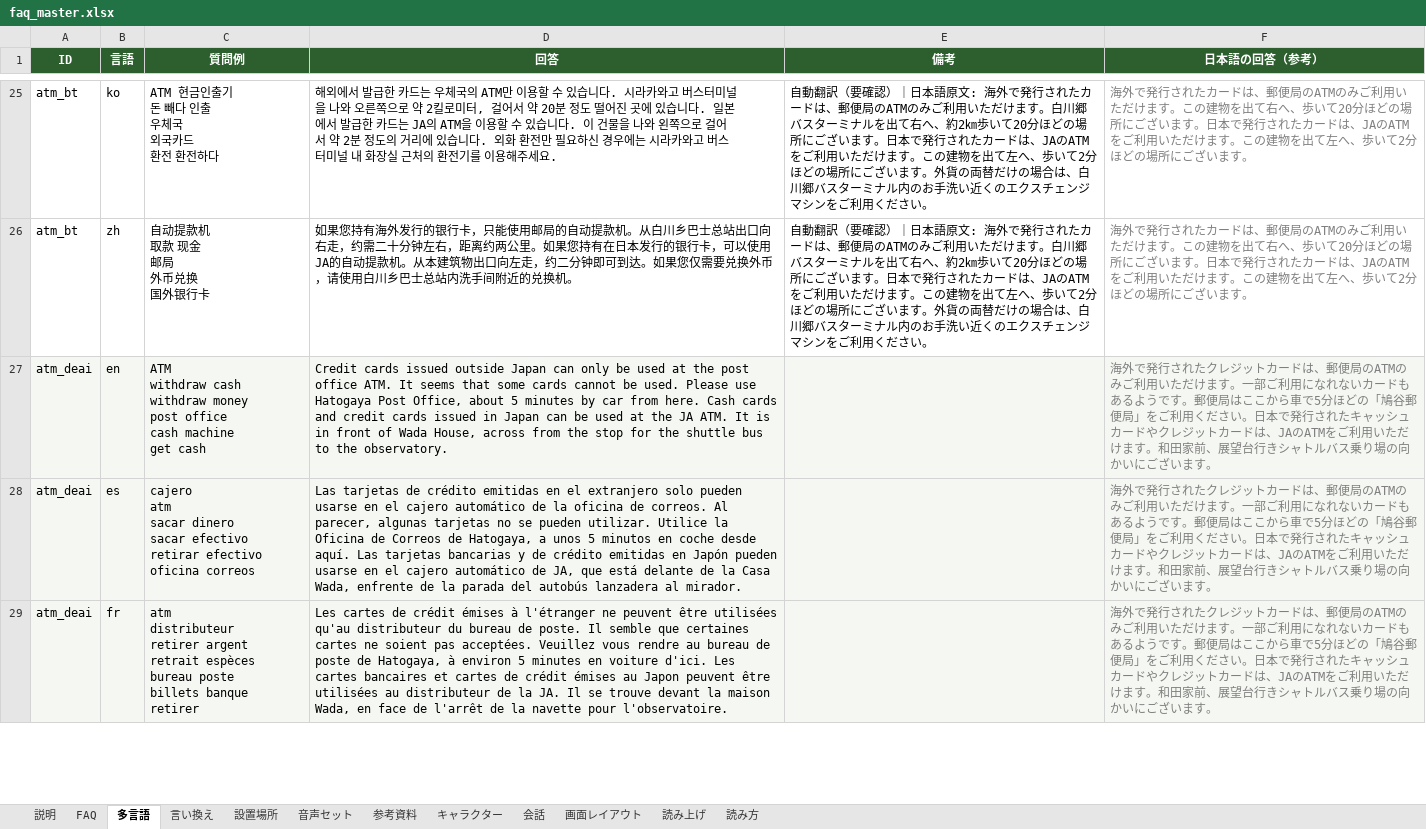
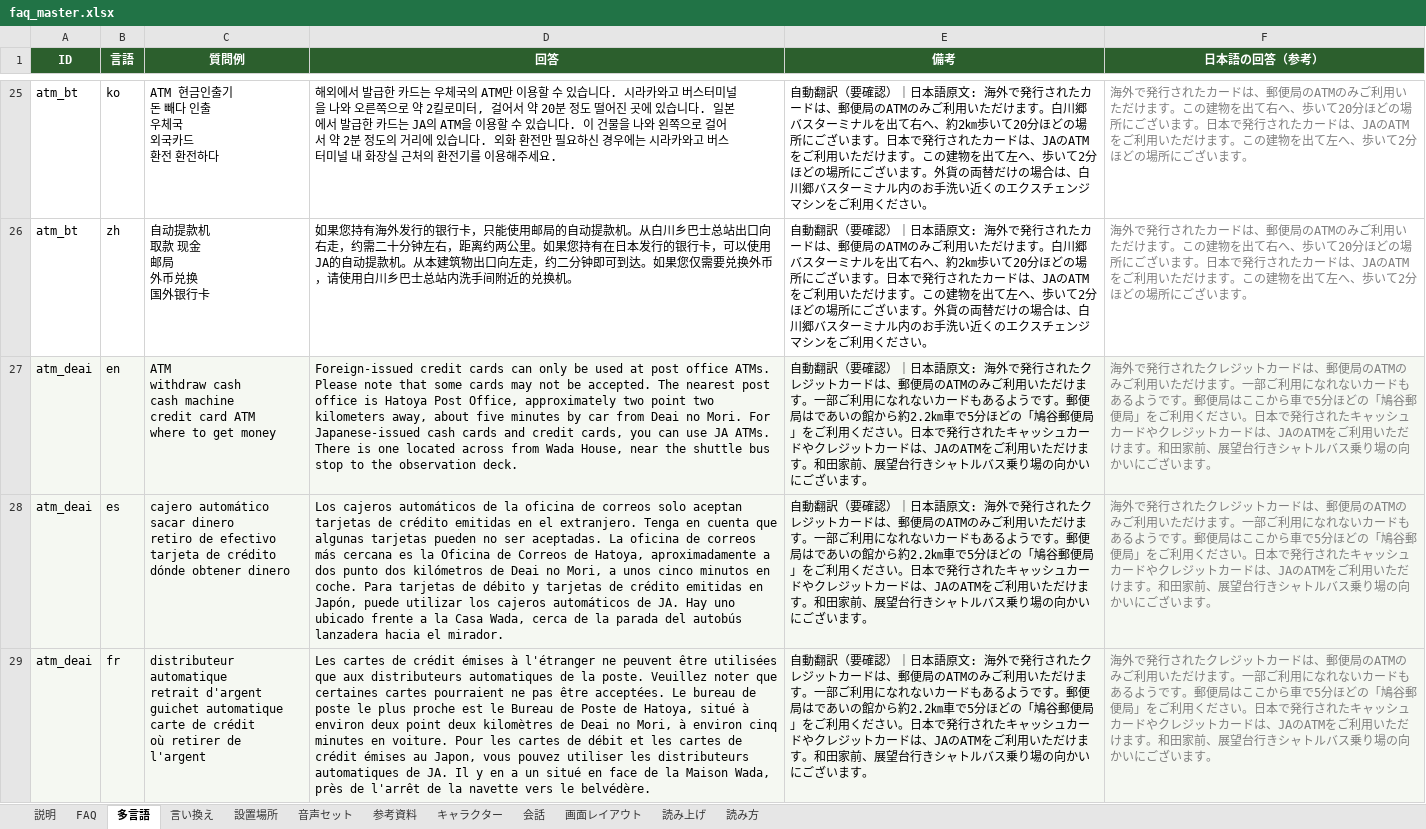
Before and after one commit to flame-wave/shirakawago-voicebot, an Excel workbook: tools/faq_master.xlsx, sheet 多言語, drawn as a sheet; only a part is shown, gaps mark what is left out; values as stored, in another font and other column widths than the file's, no borders; ↵ is a line break in a cell; the diff covers the shown part only; the diff names each change by its address in the sheet, - before the commit and + after, or states it on an @@ line.

Commit message:
修正: atm_deai（管理画面より）

```diff
--- a/tools/faq_master.xlsx (sheet 多言語)
+++ b/tools/faq_master.xlsx (sheet 多言語)
-C27 (質問例): …withdraw cash ↵ withdraw money ↵ post office ↵ cash machine ↵ get cash
+C27 (質問例): …withdraw cash ↵ cash machine ↵ credit card ATM ↵ where to get money
-D27 (回答): Credit cards issued outside Japan can only be used at the post office ATM. It seems that some cards cannot be used. Please use Hatogaya Post Office, about 5 minutes by car from here. Cash cards and credit cards issued in Japan can be used at the JA ATM. It is in front of Wada House, across from the stop for the shuttle bus to the observatory.
+D27 (回答): Foreign-issued credit cards can only be used at post office ATMs. Please note that some cards may not be accepted. The nearest post office is Hatoya Post Office, approximately two point two kilometers away, about five minutes by car from Deai no Mori. For Japanese-issued cash cards and credit cards, you can use JA ATMs. There is one located across from Wada House, near the shuttle bus stop to the observation deck.
-E27:E29 (備考): (empty)
+E27:E29 (備考): 自動翻訳（要確認）｜日本語原文: 海外で発行されたクレジットカードは、郵便局のATMのみご利用いただけます。一部ご利用になれないカードもあるようです。郵便局はであいの館から約2.2㎞車で5分ほどの「鳩谷郵便局」をご利用ください。日本で発行されたキャッシュカードやクレジットカードは、JAのATMをご利用いただけます。和田家前、展望台行きシャトルバス乗り場の向かいにございます。
-C28 (質問例): cajero ↵ atm ↵ sacar dinero ↵ sacar efectivo ↵ retirar efectivo ↵ oficina correos
+C28 (質問例): cajero automático ↵ sacar dinero ↵ retiro de efectivo ↵ tarjeta de crédito ↵ dónde obtener dinero
-D28 (回答): Las tarjetas de crédito emitidas en el extranjero solo pueden usarse en el cajero automático de la oficina de correos. Al parecer, algunas tarjetas no se pueden utilizar. Utilice la Oficina de Correos de Hatogaya, a unos 5 minutos en coche desde aquí. Las tarjetas bancarias y de crédito emitidas en Japón pueden usarse en el cajero automático de JA, que está delante de la Casa Wada, enfrente de la parada del autobús lanzadera al mirador.
+D28 (回答): Los cajeros automáticos de la oficina de correos solo aceptan tarjetas de crédito emitidas en el extranjero. Tenga en cuenta que algunas tarjetas pueden no ser aceptadas. La oficina de correos más cercana es la Oficina de Correos de Hatoya, aproximadamente a dos punto dos kilómetros de Deai no Mori, a unos cinco minutos en coche. Para tarjetas de débito y tarjetas de crédito emitidas en Japón, puede utilizar los cajeros automáticos de JA. Hay uno ubicado frente a la Casa Wada, cerca de la parada del autobús lanzadera hacia el mirador.
-C29 (質問例): atm ↵ distributeur ↵ retirer argent ↵ retrait espèces ↵ bureau poste ↵ billets banque retirer
+C29 (質問例): distributeur automatique ↵ retrait d'argent ↵ guichet automatique ↵ carte de crédit ↵ où retirer de l'argent
-D29 (回答): …être utilisées qu'au distributeur du bureau de poste. Il semble que certaines cartes ne soient pas acceptées. Veuillez vous rendre au bureau de poste de Hatogaya, à environ 5 minutes en voiture d'ici. Les cartes bancaires et cartes de crédit émises au Japon peuvent être utilisées au distributeur de la JA. Il se trouve devant la maison Wada, en face de l'arrêt de la navette pour l'observatoire.
+D29 (回答): …être utilisées que aux distributeurs automatiques de la poste. Veuillez noter que certaines cartes pourraient ne pas être acceptées. Le bureau de poste le plus proche est le Bureau de Poste de Hatoya, situé à environ deux point deux kilomètres de Deai no Mori, à environ cinq minutes en voiture. Pour les cartes de débit et les cartes de crédit émises au Japon, vous pouvez utiliser les distributeurs automatiques de JA. Il y en a un situé en face de la Maison Wada, près de l'arrêt de la navette vers le belvédère.
```
Also changed, not shown: 6 edited cells elsewhere in this sheet, sheet FAQ.
